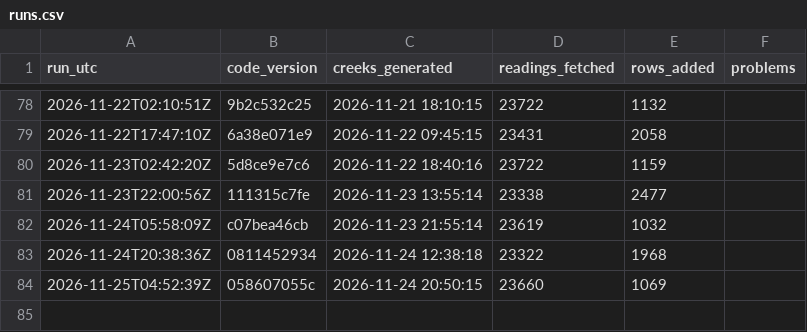
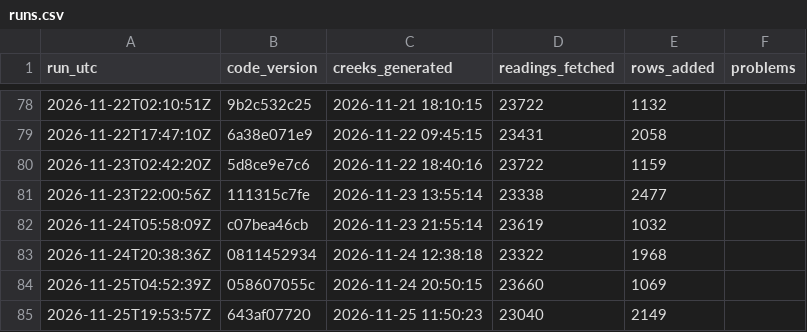
Before and after one commit to OneShorelineSMC/fews-data-archive, a CSV file: meta/runs.csv, drawn as a sheet; only a part is shown, gaps mark what is left out; the diff names each change by its address in the sheet, - before the commit and + after, or states it on an @@ line.

```diff
--- a/meta/runs.csv
+++ b/meta/runs.csv
+row 85: 2026-11-25T19:53:57Z | 643af07720 | 2026-11-25 11:50:23 | 23040 | 2149
```
Also changed, not shown: events/events.csv, events/issued.csv, 4 other files.
